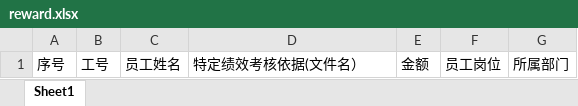
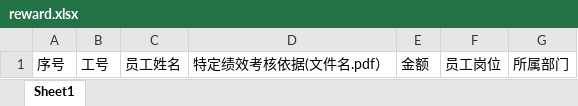
Before and after one commit to hrc-code/performance_api, an Excel workbook: src/main/resources/excel/reward.xlsx, sheet Sheet1, drawn as a sheet; values as stored, in another font and other column widths than the file's, no borders; the diff names each change by its address in the sheet, - before the commit and + after, or states it on an @@ line.

```diff
--- a/src/main/resources/excel/reward.xlsx (sheet Sheet1)
+++ b/src/main/resources/excel/reward.xlsx (sheet Sheet1)
-D1: 特定绩效考核依据(文件名）
+D1: 特定绩效考核依据(文件名.pdf）
```
Also changed, not shown: 3 other files.
